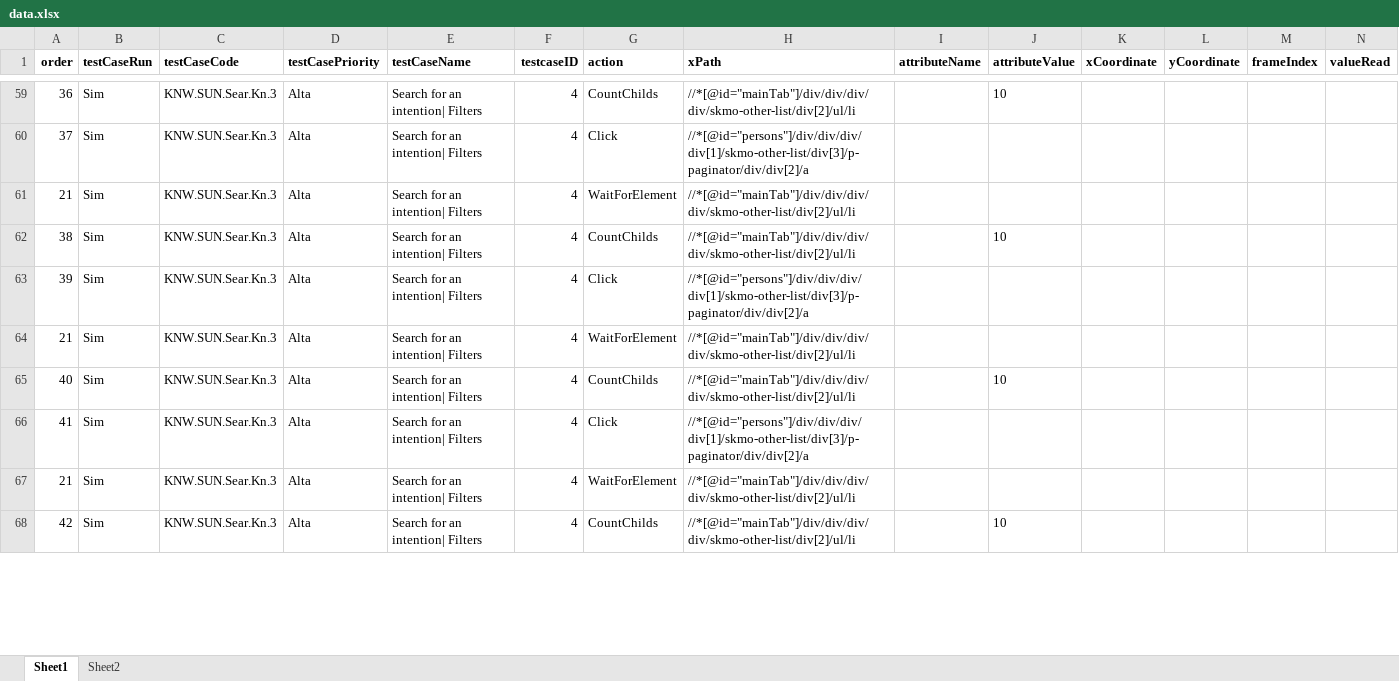
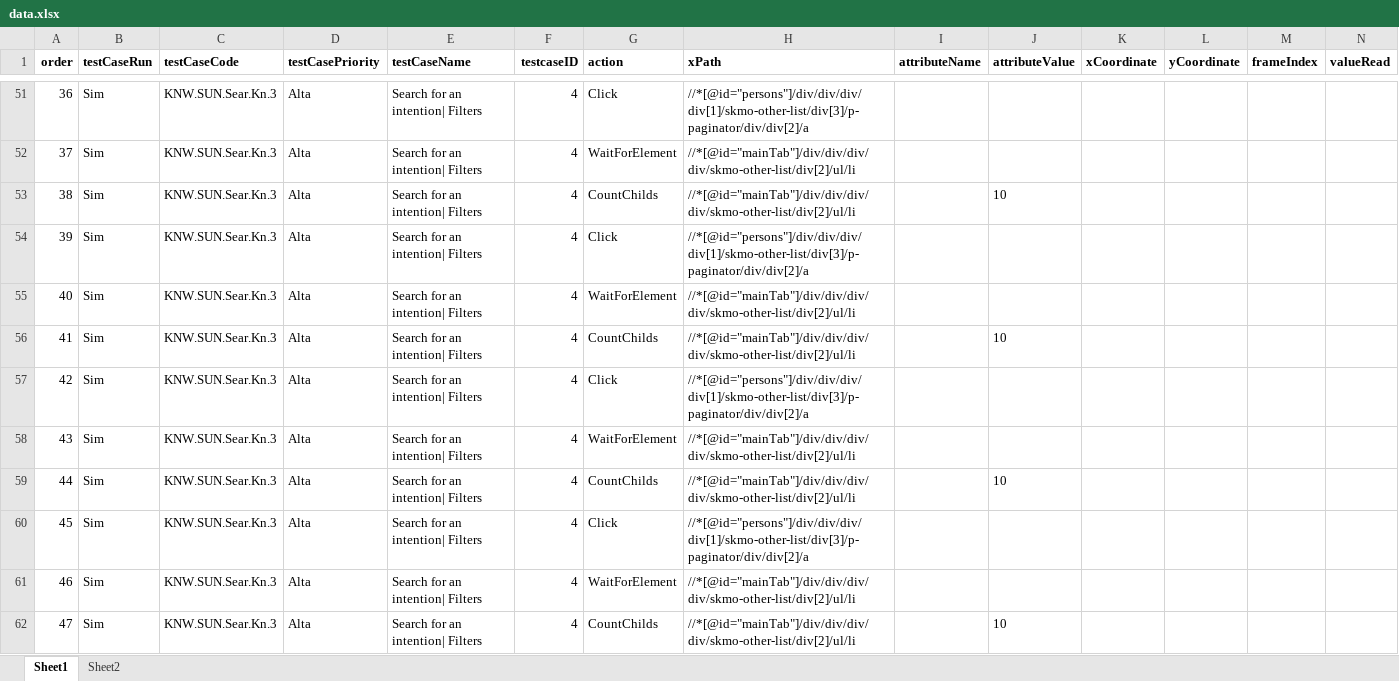
Before and after one commit to alexVarela01/test_engine_jar, an Excel workbook: data.xlsx, sheet Sheet1, drawn as a sheet; only a part is shown, gaps mark what is left out; values as stored, in another font and other column widths than the file's, no borders; removed rows and columns are numbered as before the commit, all else as after; the diff covers the shown part only; the diff names each change by its address in the sheet, - before the commit and + after, or states it on an @@ line.

```diff
--- a/data.xlsx (sheet Sheet1)
+++ b/data.xlsx (sheet Sheet1)
-G51 (action): CountChilds
+G51 (action): Click
-H51 (xPath): //*[@id="mainTab"]/div/div/div/div/skmo-other-list/div[2]/ul/li
+H51 (xPath): //*[@id="persons"]/div/div/div/div[1]/skmo-other-list/div[3]/p-paginator/div/div[2]/a
-J51 (attributeValue): 10
+J51 (attributeValue): (empty)
-G52 (action): Click
+G52 (action): WaitForElement
-H52 (xPath): //*[@id="persons"]/div/div/div/div[1]/skmo-other-list/div[3]/p-paginator/div/div[2]/a
+H52 (xPath): //*[@id="mainTab"]/div/div/div/div/skmo-other-list/div[2]/ul/li
-row 61: 21 | Sim | KNW.SUN.Sear.Kn.3 | Alta | Search for an intention| Filters | 4 | WaitForElement | //*[@id="mainTab"]/div/div/div/div/skmo-other-list/div[2]/ul/li
-A55 (order): 21
+A55 (order): 40
-A56 (order): 40
+A56 (order): 41
-A57 (order): 41
+A57 (order): 42
-A58 (order): 21
+A58 (order): 43
-A59 (order): 42
+A59 (order): 44
+row 60: 45 | Sim | KNW.SUN.Sear.Kn.3 | Alta | Search for an intention| Filters | 4 | Click | //*[@id="persons"]/div/div/div/div[1]/skmo-other-list/div[3]/p-paginator/div/div[2]/a
+row 61: 46 | Sim | KNW.SUN.Sear.Kn.3 | Alta | Search for an intention| Filters | 4 | WaitForElement | //*[@id="mainTab"]/div/div/div/div/skmo-other-list/div[2]/ul/li
+row 62: 47 | Sim | KNW.SUN.Sear.Kn.3 | Alta | Search for an intention| Filters | 4 | CountChilds | //*[@id="mainTab"]/div/div/div/div/skmo-other-list/div[2]/ul/li |  | 10
```
Also changed, not shown: 6 added rows, 8 removed rows and 40 edited cells elsewhere in this sheet.
